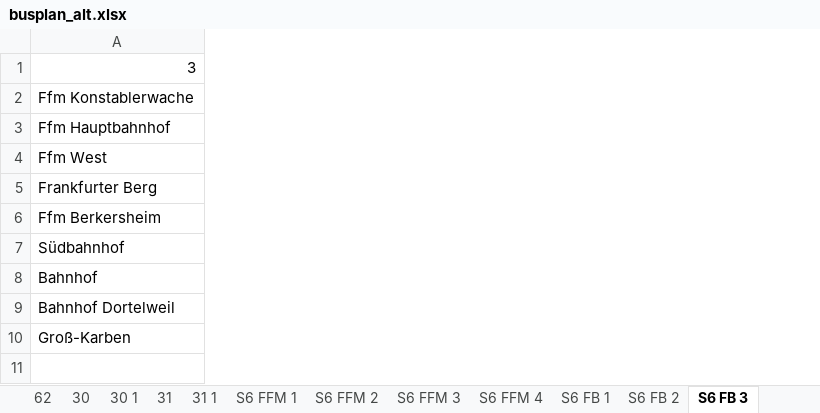
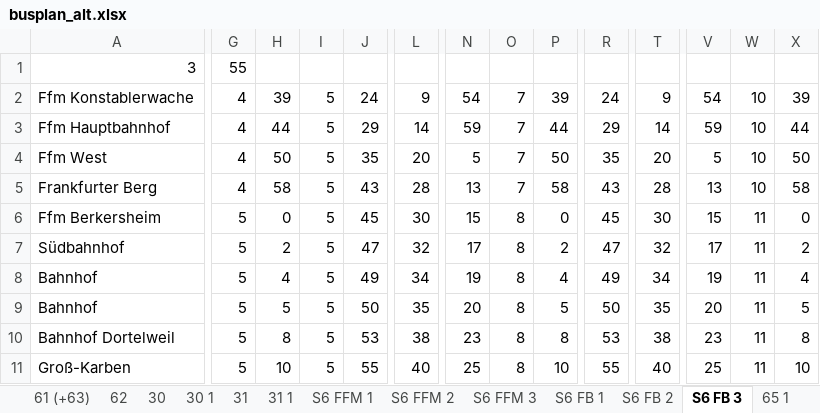
Before and after one commit to luisEM2/Busplan, an Excel workbook: excel/busplan_alt.xlsx, sheet S6 FB 3, drawn as a sheet; only a part is shown, gaps mark what is left out; values as stored, in another font and other column widths than the file's, no cell formats; rows hold the shown columns only; the diff covers the shown part only; the diff names each change by its address in the sheet, - before the commit and + after, or states it on an @@ line.

```diff
--- a/excel/busplan_alt.xlsx (sheet S6 FB 3)
+++ b/excel/busplan_alt.xlsx (sheet S6 FB 3)
-sheet tab: S6 FFM 4
+column G, rows 1-8: 55 | 4 | 4 | 4 | 4 | 5 | 5 | 5; rows 10-11: 5 | 5
+column H, rows 2-8: 39 | 44 | 50 | 58 | 0 | 2 | 4; rows 10-11: 8 | 10
+column I, rows 2-8: all 5; rows 10-11: 5 | 5
+column J, rows 2-8: 24 | 29 | 35 | 43 | 45 | 47 | 49; rows 10-11: 53 | 55
+column L, rows 2-8: 9 | 14 | 20 | 28 | 30 | 32 | 34; rows 10-11: 38 | 40
+column N, rows 2-8: 54 | 59 | 5 | 13 | 15 | 17 | 19; rows 10-11: 23 | 25
+column O, rows 2-8: 7 | 7 | 7 | 7 | 8 | 8 | 8; rows 10-11: 8 | 8
+column P, rows 2-8: 39 | 44 | 50 | 58 | 0 | 2 | 4; rows 10-11: 8 | 10
+column R, rows 2-8: 24 | 29 | 35 | 43 | 45 | 47 | 49; rows 10-11: 53 | 55
+column T, rows 2-8: 9 | 14 | 20 | 28 | 30 | 32 | 34; rows 10-11: 38 | 40
+column V, rows 2-8: 54 | 59 | 5 | 13 | 15 | 17 | 19; rows 10-11: 23 | 25
+column W, rows 2-8: 10 | 10 | 10 | 10 | 11 | 11 | 11; rows 10-11: 11 | 11
+column X, rows 2-8: 39 | 44 | 50 | 58 | 0 | 2 | 4; rows 10-11: 8 | 10
+row 9: Bahnhof | 5 | 5 | 5 | 50 | 35 | 20 | 8 | 5 | 50 | 35 | 20 | 11 | 5
```
Also changed, not shown: 20 added columns, 17 removed columns and 18 edited cells elsewhere in this sheet, sheet S6 FFM 1, sheet S6 FB 2, sheet S6 FFM 3, sheet S6 FB 1, sheet S6 FFM 2, other sheet tabs, cell formats.
